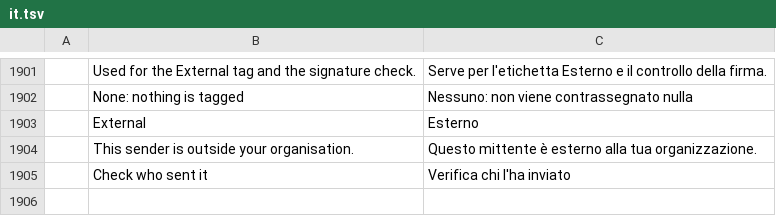
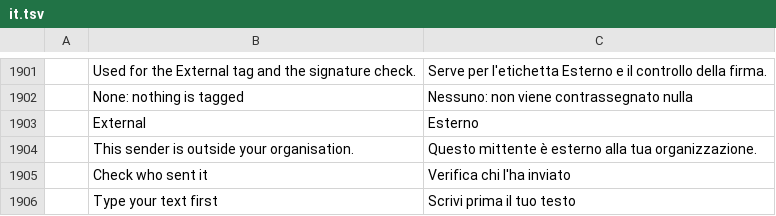
Before and after one commit to dgaudin/quatrelle, a TSV file: crates/ui-egui/src/i18n/it.tsv, drawn as a sheet; only a part is shown, gaps mark what is left out; the diff names each change by its address in the sheet, - before the commit and + after, or states it on an @@ line.

```diff
--- a/crates/ui-egui/src/i18n/it.tsv
+++ b/crates/ui-egui/src/i18n/it.tsv
+row 1906:  | Type your text first | Scrivi prima il tuo testo
```
Also changed, not shown: crates/ui-egui/src/i18n/ar.tsv, crates/ui-egui/src/i18n/es.tsv, 18 other files.
